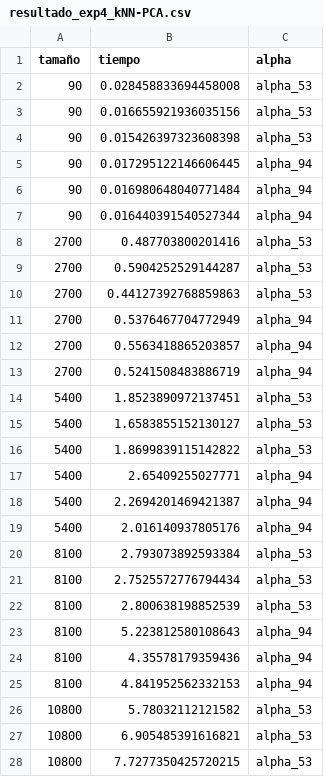
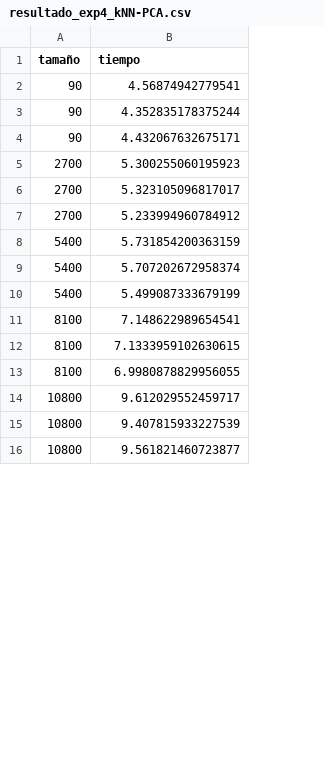
Before and after one commit to davidvenegasr/MetNum, a CSV file: tp2/notebooks/Exp4/Exp4.1/resultado_exp4_kNN-PCA.csv, drawn as a sheet; only a part is shown; removed rows and columns are numbered as before the commit, all else as after; the diff covers the shown part only; the diff names each change by its address in the sheet, - before the commit and + after, or states it on an @@ line.

Commit message:
Cambios del exp 4.1 y 4.2 y subido el resultado final del exp5

```diff
--- a/tp2/notebooks/Exp4/Exp4.1/resultado_exp4_kNN-PCA.csv
+++ b/tp2/notebooks/Exp4/Exp4.1/resultado_exp4_kNN-PCA.csv
-column C (alpha), rows 2-4: all alpha_53; rows 8-10: all alpha_53; rows 14-16: all alpha_53; rows 20-22: all alpha_53; rows 26-28: all alpha_53
-B2 (tiempo): 0.028458833694458008
+B2 (tiempo): 4.56874942779541
-B3 (tiempo): 0.016655921936035156
+B3 (tiempo): 4.352835178375244
-B4 (tiempo): 0.015426397323608398
+B4 (tiempo): 4.432067632675171
-row 5: 90 | 0.017295122146606445 | alpha_94
-row 6: 90 | 0.016980648040771484 | alpha_94
-row 7: 90 | 0.016440391540527344 | alpha_94
-B5 (tiempo): 0.487703800201416
+B5 (tiempo): 5.300255060195923
-B6 (tiempo): 0.5904252529144287
+B6 (tiempo): 5.323105096817017
-B7 (tiempo): 0.44127392768859863
+B7 (tiempo): 5.233994960784912
-row 11: 2700 | 0.5376467704772949 | alpha_94
-row 12: 2700 | 0.5563418865203857 | alpha_94
-row 13: 2700 | 0.5241508483886719 | alpha_94
-B8 (tiempo): 1.8523890972137451
+B8 (tiempo): 5.731854200363159
-B9 (tiempo): 1.6583855152130127
+B9 (tiempo): 5.707202672958374
-B10 (tiempo): 1.8699839115142822
+B10 (tiempo): 5.499087333679199
-row 17: 5400 | 2.65409255027771 | alpha_94
-row 18: 5400 | 2.2694201469421387 | alpha_94
-row 19: 5400 | 2.016140937805176 | alpha_94
-B11 (tiempo): 2.793073892593384
+B11 (tiempo): 7.148622989654541
-B12 (tiempo): 2.7525572776794434
+B12 (tiempo): 7.1333959102630615
-B13 (tiempo): 2.800638198852539
+B13 (tiempo): 6.9980878829956055
-row 23: 8100 | 5.223812580108643 | alpha_94
-row 24: 8100 | 4.35578179359436 | alpha_94
-row 25: 8100 | 4.841952562332153 | alpha_94
-B14 (tiempo): 5.78032112121582
+B14 (tiempo): 9.612029552459717
-B15 (tiempo): 6.905485391616821
+B15 (tiempo): 9.407815933227539
-B16 (tiempo): 7.7277350425720215
+B16 (tiempo): 9.561821460723877
```
Also changed, not shown: 33 removed rows and 30 edited cells elsewhere in this file, tp2/notebooks/Exp4/Exp4.1/resultado_exp4_kNN.csv, tp2/notebooks/Exp4/Exp4.2/metrics_exp4_kNN-PCA.csv, 10 other files.
